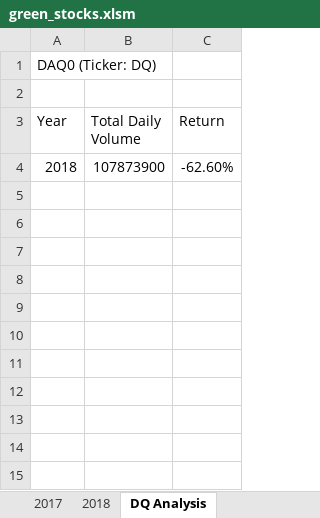
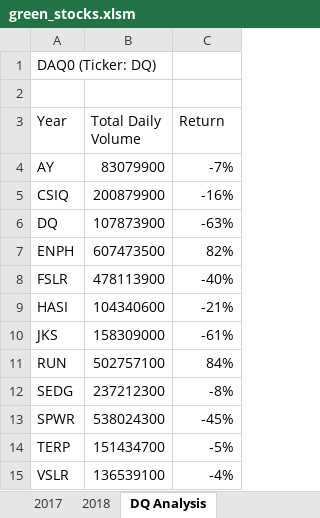
Before and after one commit to SZapata4/stock-analysis, an Excel workbook: green_stocks.xlsm, sheet DQ Analysis, drawn as a sheet; values as stored, in another font and other column widths than the file's, no borders; removed rows and columns are numbered as before the commit, all else as after; the diff names each change by its address in the sheet, - before the commit and + after, or states it on an @@ line.

Commit message:
Add files via upload
Added All Stocks Analysis Macros to the Green Stock workbook.

```diff
--- a/green_stocks.xlsm (sheet DQ Analysis)
+++ b/green_stocks.xlsm (sheet DQ Analysis)
-row 4: 2018 | 107873900 | -62.60%
+row 4: AY | 83079900 | -7%
+row 5: CSIQ | 200879900 | -16%
+row 6: DQ | 107873900 | -63%
+row 7: ENPH | 607473500 | 82%
+row 8: FSLR | 478113900 | -40%
+row 9: HASI | 104340600 | -21%
+row 10: JKS | 158309000 | -61%
+row 11: RUN | 502757100 | 84%
+row 12: SEDG | 237212300 | -8%
+row 13: SPWR | 538024300 | -45%
+row 14: TERP | 151434700 | -5%
+row 15: VSLR | 136539100 | -4%
```
